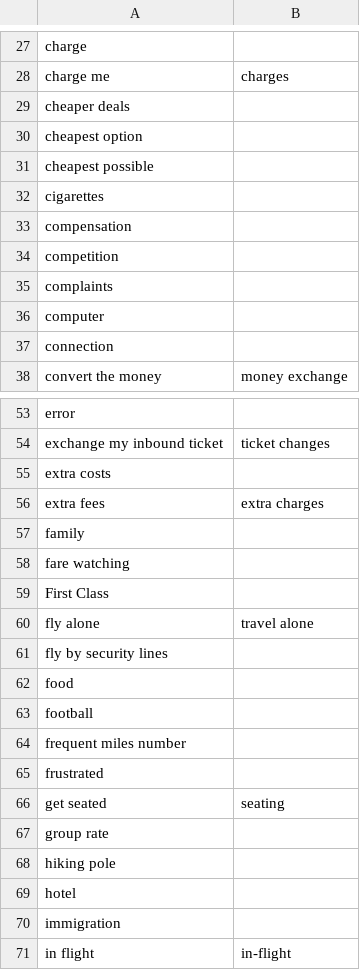
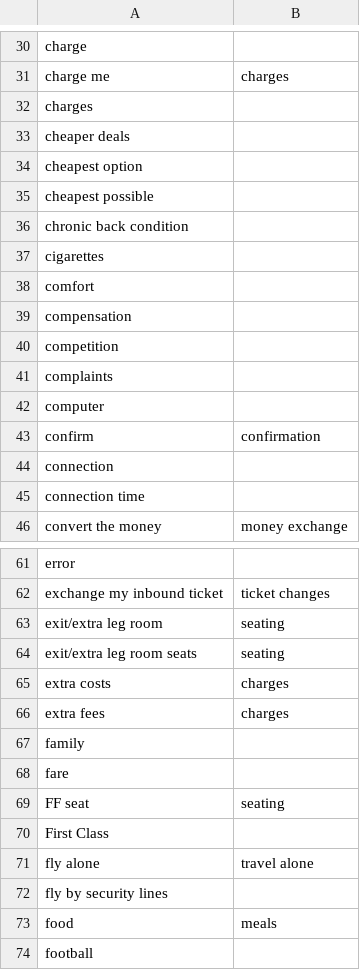
Before and after one commit to timoklimmer/neanno, a CSV file: samples/airline_tickets/key_terms.autosuggest.csv, drawn as a sheet; only a part is shown, gaps mark what is left out; the shorter side is filled out with more unchanged rows; the diff covers the shown part only.

```diff
--- a/samples/airline_tickets/key_terms.autosuggest.csv
+++ b/samples/airline_tickets/key_terms.autosuggest.csv
@@ -28,2 +31,3 @@ charge,
 charge me,charges
+charges,
 cheaper deals,
@@ -31,3 +35,5 @@ cheapest option,
 cheapest possible,
+chronic back condition,
 cigarettes,
+comfort,
 compensation,
@@ -36,3 +42,5 @@ complaints,
 computer,
+confirm,confirmation
 connection,
+connection time,
 convert the money,money exchange
@@ -54,6 +62,9 @@ error,
 exchange my inbound ticket,ticket changes
-extra costs,
-extra fees,extra charges
+exit/extra leg room,seating
+exit/extra leg room seats,seating
+extra costs,charges
+extra fees,charges
 family,
-fare watching,
+fare,
+FF seat,seating
 First Class,
@@ -61,3 +72,3 @@ fly alone,travel alone
 fly by security lines,
-food,
+food,meals
 football,
```
Also changed, not shown: 14 added rows, 1 removed row and 2 edited cells elsewhere in this file, samples/airline_tickets/airlines.autosuggest.csv, samples/airline_tickets/texts.annotated.csv, 3 other files.
